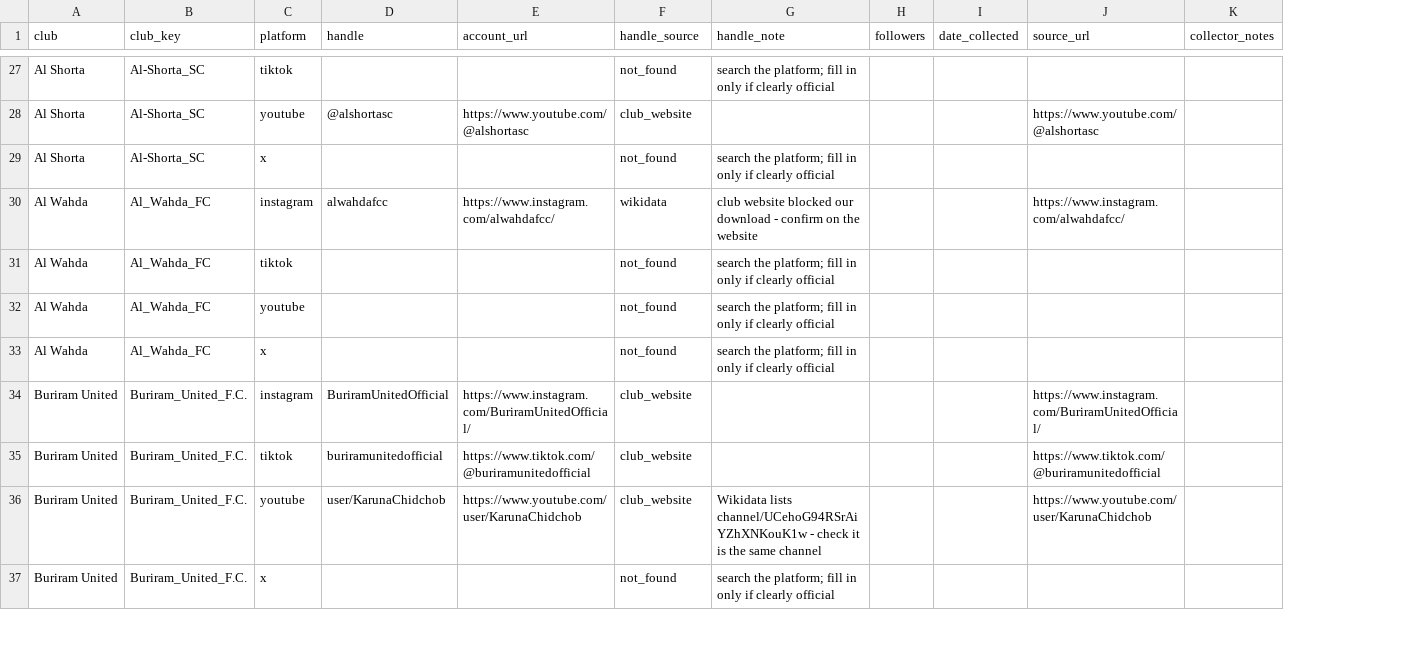
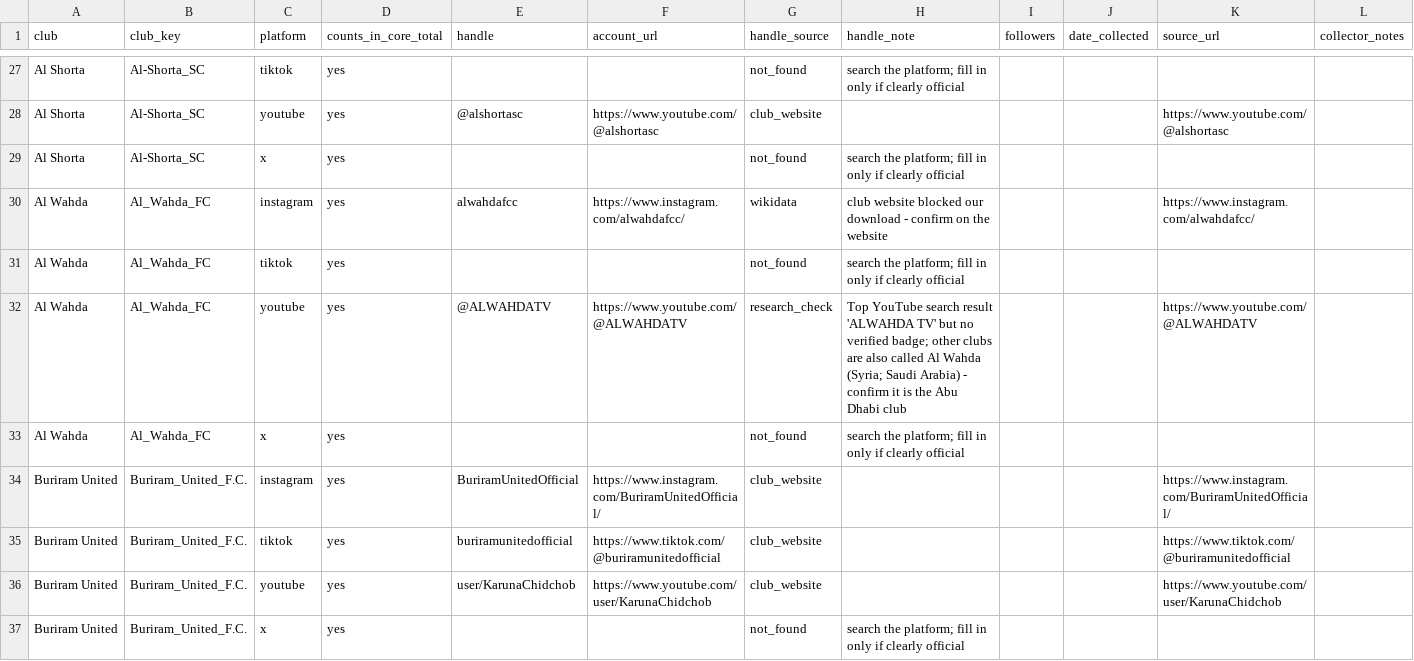
Before and after one commit to imuki2004/acl-elite-sponsor-snapshot, a CSV file: data/raw/digital_followers_manual.csv, drawn as a sheet; only a part is shown, gaps mark what is left out; addresses are those after the commit; the diff covers the shown part only; the diff names each change by its address in the sheet, - before the commit and + after, or states it on an @@ line.

Commit message:
Add Weibo/Douyin for China clubs and fill researched handles in template

```diff
--- a/data/raw/digital_followers_manual.csv
+++ b/data/raw/digital_followers_manual.csv
+column D (counts_in_core_total), rows 27-37: all yes
-E32 (handle): (empty)
+E32 (handle): @ALWAHDATV
-F32 (account_url): (empty)
+F32 (account_url): https://www.youtube.com/@ALWAHDATV
-G32 (handle_source): not_found
+G32 (handle_source): research_check
-H32 (handle_note): search the platform; fill in only if clearly official
+H32 (handle_note): Top YouTube search result 'ALWAHDA TV' but no verified badge; other clubs are also called Al Wahda (Syria; Saudi Arabia) - confirm it is the Abu Dhabi club
-K32 (source_url): (empty)
+K32 (source_url): https://www.youtube.com/@ALWAHDATV
-H36 (handle_note): Wikidata lists channel/UCehoG94RSrAiYZhXNKouK1w - check it is the same channel
+H36 (handle_note): (empty)
```
Also changed, not shown: 6 added rows and 57 edited cells elsewhere in this file, data/interim/social_accounts_raw.csv, 3 other files.
